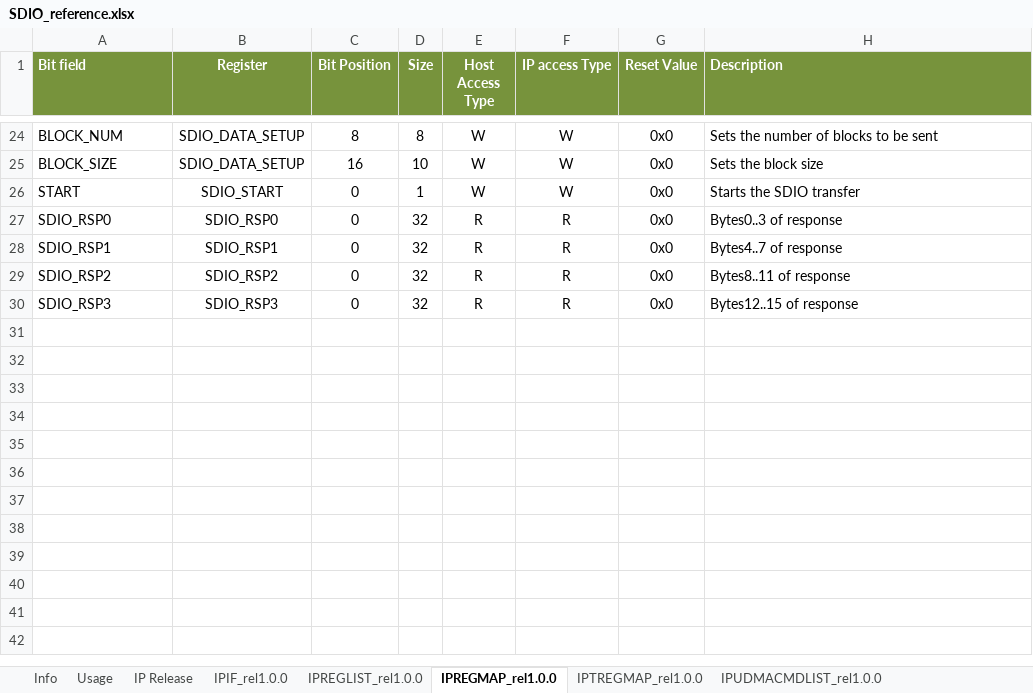
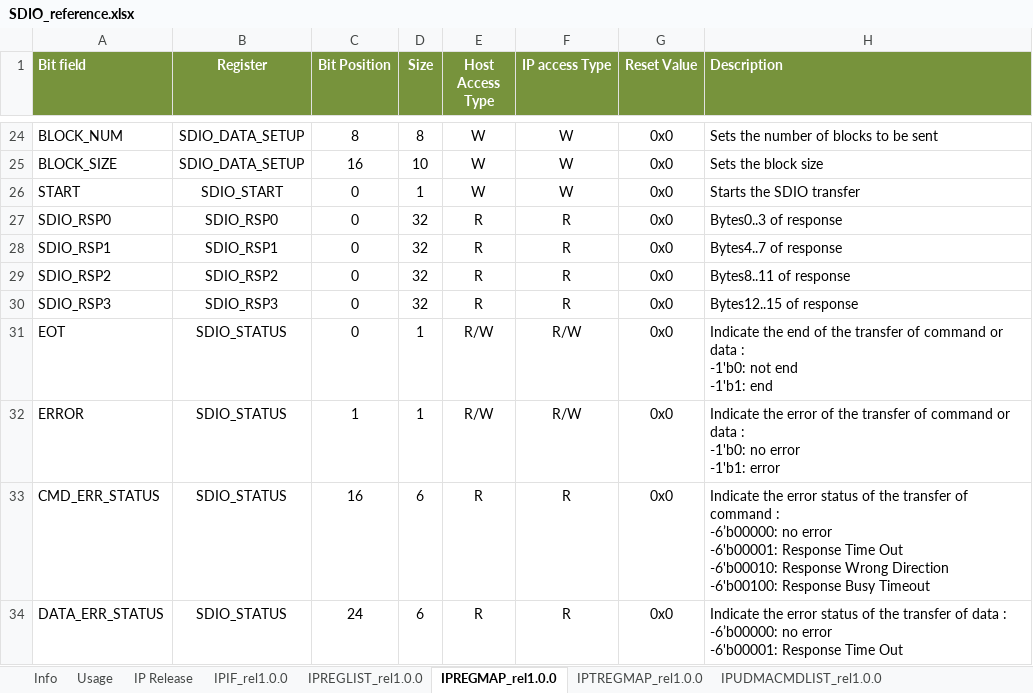
Before and after one commit to stefanct/minissimo, an Excel workbook: ips/udma/udma_sdio/doc/SDIO_reference.xlsx, sheet IPREGMAP_rel1.0.0, drawn as a sheet; only a part is shown, gaps mark what is left out; values as stored, in another font and other column widths than the file's, no borders; ↵ is a line break in a cell; the diff names each change by its address in the sheet, - before the commit and + after, or states it on an @@ line.

Commit message:
Add status register for eot, error, and error flag, update document

```diff
--- a/ips/udma/udma_sdio/doc/SDIO_reference.xlsx (sheet IPREGMAP_rel1.0.0)
+++ b/ips/udma/udma_sdio/doc/SDIO_reference.xlsx (sheet IPREGMAP_rel1.0.0)
+row 31: EOT | SDIO_STATUS | 0 | 1 | R/W | R/W | 0x0 | Indicate the end of the transfer of command or data : ↵ -1'b0: not end ↵ -1'b1: end
+row 32: ERROR | SDIO_STATUS | 1 | 1 | R/W | R/W | 0x0 | Indicate the error of the transfer of command or data : ↵ -1'b0: no error ↵ -1'b1: error
+row 33: CMD_ERR_STATUS | SDIO_STATUS | 16 | 6 | R | R | 0x0 | Indicate the error status of the transfer of command : ↵ -6’b00000: no error ↵ -6'b00001: Response Time Out ↵ -6'b00010: Response Wrong Direction ↵ -6'b00100: Response Busy Timeout
+row 34: DATA_ERR_STATUS | SDIO_STATUS | 24 | 6 | R | R | 0x0 | Indicate the error status of the transfer of data : ↵ -6’b00000: no error ↵ -6'b00001: Response Time Out
```
Also changed, not shown: sheet IPREGLIST_rel1.0.0, 4 other files.
